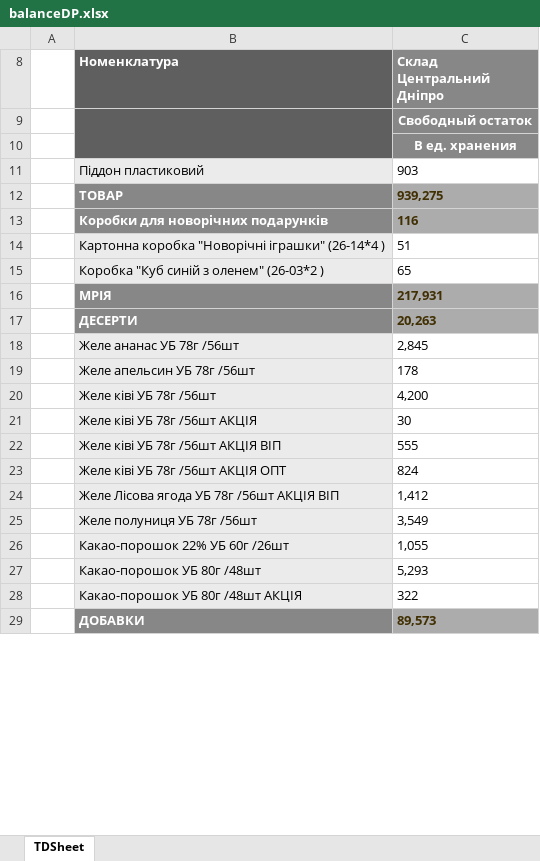
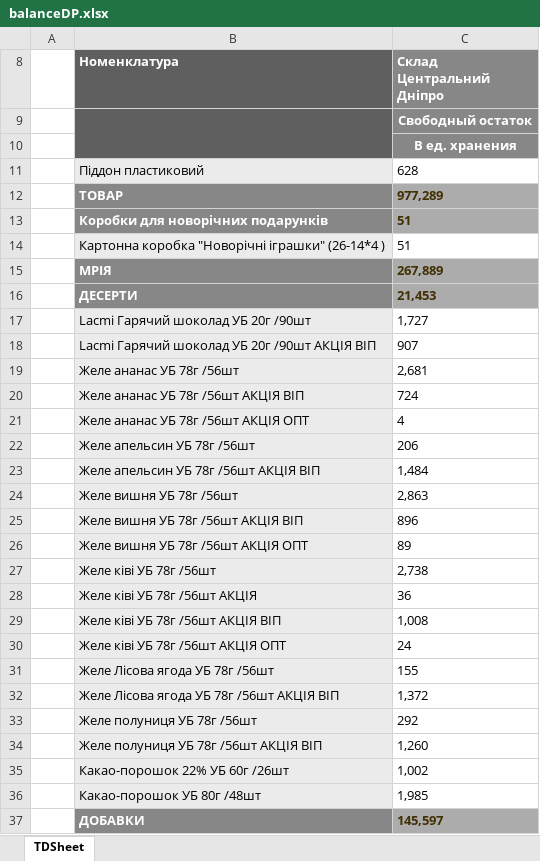
Before and after one commit to Stako21/jwt-auth, an Excel workbook: client/dist/Sorce/balanceDP.xlsx, sheet TDSheet, drawn as a sheet; only a part is shown; values as stored, in another font and other column widths than the file's, no borders; charts and pictures not drawn; removed rows and columns are numbered as before the commit, all else as after; the diff covers the shown part only; the diff names each change by its address in the sheet, - before the commit and + after, or states it on an @@ line.

```diff
--- a/client/dist/Sorce/balanceDP.xlsx (sheet TDSheet)
+++ b/client/dist/Sorce/balanceDP.xlsx (sheet TDSheet)
-C11 (Склад Центральний Дніпро): 903
+C11 (Склад Центральний Дніпро): 628
-C12 (Склад Центральний Дніпро): 939,275
+C12 (Склад Центральний Дніпро): 977,289
-C13 (Склад Центральний Дніпро): 116
+C13 (Склад Центральний Дніпро): 51
-row 15:  | Коробка "Куб синій з оленем" (26-03*2 ) | 65
-C15 (Склад Центральний Дніпро): 217,931
+C15 (Склад Центральний Дніпро): 267,889
-C16 (Склад Центральний Дніпро): 20,263
+C16 (Склад Центральний Дніпро): 21,453
+row 17:  | Lacmi Гарячий шоколад УБ 20г /90шт | 1,727
+row 18:  | Lacmi Гарячий шоколад УБ 20г /90шт АКЦІЯ ВІП | 907
-C19 (Склад Центральний Дніпро): 2,845
+C19 (Склад Центральний Дніпро): 2,681
+row 20:  | Желе ананас УБ 78г /56шт АКЦІЯ ВІП | 724
+row 21:  | Желе ананас УБ 78г /56шт АКЦІЯ ОПТ | 4
-C22 (Склад Центральний Дніпро): 178
+C22 (Склад Центральний Дніпро): 206
+row 23:  | Желе апельсин УБ 78г /56шт АКЦІЯ ВІП | 1,484
+row 24:  | Желе вишня УБ 78г /56шт | 2,863
+row 25:  | Желе вишня УБ 78г /56шт АКЦІЯ ВІП | 896
+row 26:  | Желе вишня УБ 78г /56шт АКЦІЯ ОПТ | 89
-C27 (Склад Центральний Дніпро): 4,200
+C27 (Склад Центральний Дніпро): 2,738
-C28 (Склад Центральний Дніпро): 30
+C28 (Склад Центральний Дніпро): 36
-C29 (Склад Центральний Дніпро): 555
+C29 (Склад Центральний Дніпро): 1,008
-C30 (Склад Центральний Дніпро): 824
+C30 (Склад Центральний Дніпро): 24
+row 31:  | Желе Лісова ягода УБ 78г /56шт | 155
-C32 (Склад Центральний Дніпро): 1,412
+C32 (Склад Центральний Дніпро): 1,372
-C33 (Склад Центральний Дніпро): 3,549
+C33 (Склад Центральний Дніпро): 292
+row 34:  | Желе полуниця УБ 78г /56шт АКЦІЯ ВІП | 1,260
-C35 (Склад Центральний Дніпро): 1,055
+C35 (Склад Центральний Дніпро): 1,002
-C36 (Склад Центральний Дніпро): 5,293
+C36 (Склад Центральний Дніпро): 1,985
-row 28:  | Какао-порошок УБ 80г /48шт АКЦІЯ | 322
-C37 (Склад Центральний Дніпро): 89,573
+C37 (Склад Центральний Дніпро): 145,597
```
Also changed, not shown: 74 added rows, 182 removed rows, 338 edited cells and cell formats elsewhere in this sheet, hidden cells, client/dist/Sorce/balanceKR.xlsx, client/dist/Sorce/balanceML.xlsx, 57 other files.
